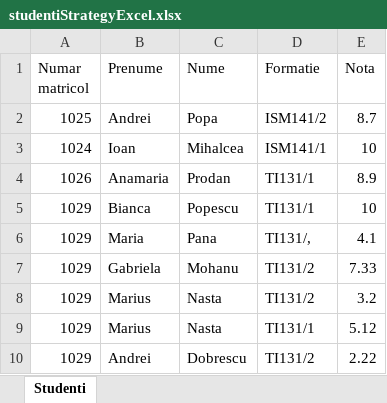
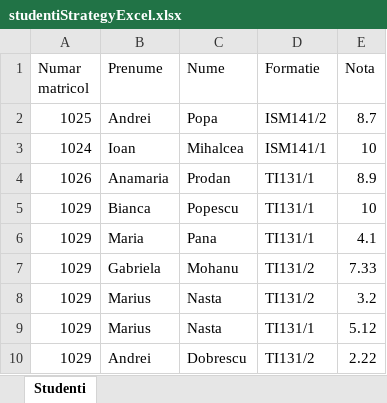
Before and after one commit to nicolaezglatar-coder/proiectare-software-Students, an Excel workbook: studentiStrategyExcel.xlsx, sheet Studenti, drawn as a sheet; values as stored, in another font and other column widths than the file's, no borders; the diff names each change by its address in the sheet, - before the commit and + after, or states it on an @@ line.

Commit message:
Rezolvare laborator 10 Strategy

```diff
--- a/studentiStrategyExcel.xlsx (sheet Studenti)
+++ b/studentiStrategyExcel.xlsx (sheet Studenti)
-D6 (Formatie): TI131/,
+D6 (Formatie): TI131/1
```
Also changed, not shown: 5 other files.
